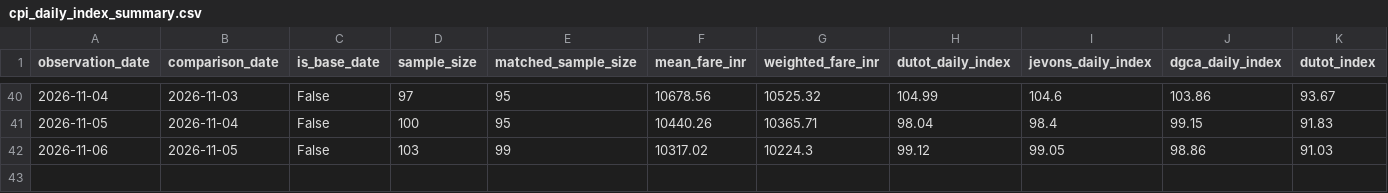
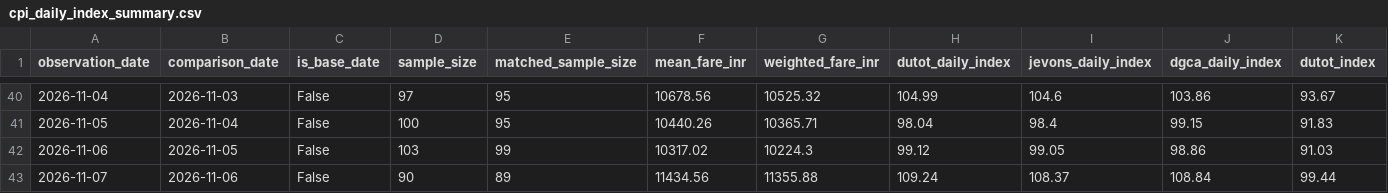
Before and after one commit to ahamasmi-yoddhaha/afpi_dev, a CSV file: data/reports/cpi_daily_index_summary.csv, drawn as a sheet; only a part is shown, gaps mark what is left out; rows hold the shown columns only; the diff names each change by its address in the sheet, - before the commit and + after, or states it on an @@ line.

```diff
--- a/data/reports/cpi_daily_index_summary.csv
+++ b/data/reports/cpi_daily_index_summary.csv
+row 43: 2026-11-07 | 2026-11-06 | False | 90 | 89 | 11434.56 | 11355.88 | 109.24 | 108.37 | 108.84 | 99.44
```
Also changed, not shown: data/processed_csv/flight_prices_DEL_HYD_latest.csv, 12 other files.
